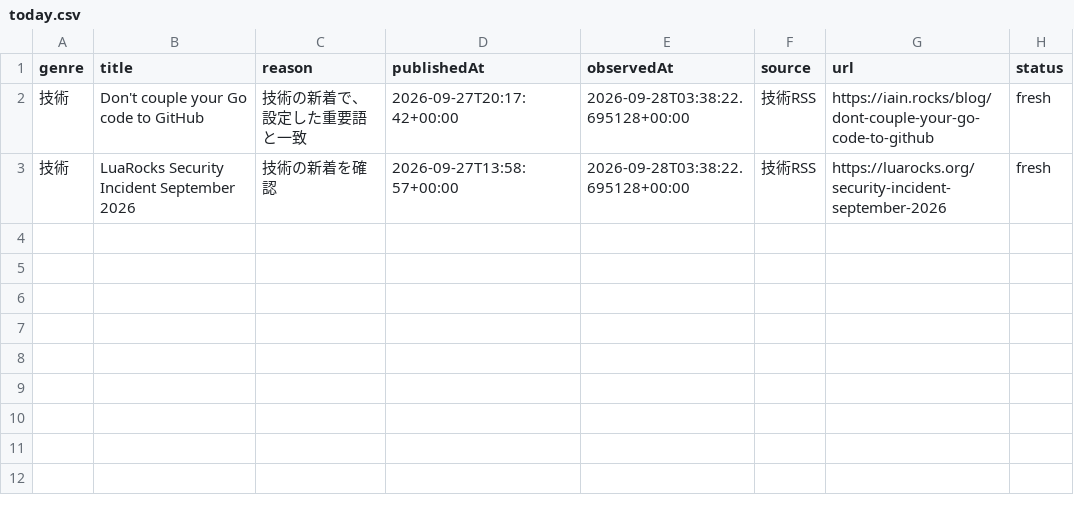
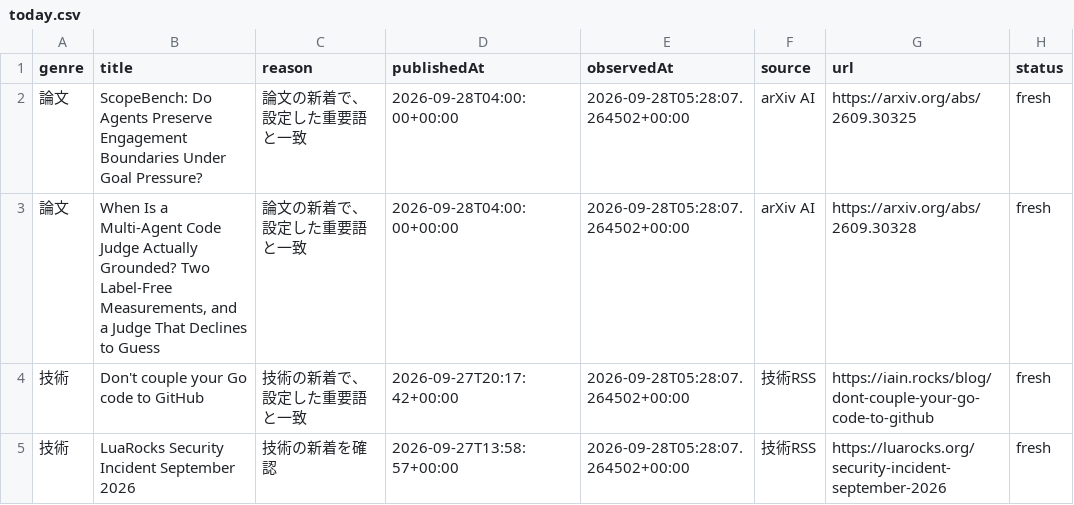
Before and after one commit to gouchin0326-source/codex-mobile-gate, a CSV file: latest/data/today.csv, drawn as a sheet.

Commit message:
local refresh free info

```diff
--- a/latest/data/today.csv
+++ b/latest/data/today.csv
@@ -1,3 +1,5 @@
 genre,title,reason,publishedAt,observedAt,source,url,status
-技術,Don't couple your Go code to GitHub,技術の新着で、設定した重要語と一致,2026-09-27T20:17:42+00:00,2026-09-28T03:38:22.695128+00:00,技術RSS,https://iain.rocks/blog/dont-couple-your-go-code-to-github,fresh
-技術,LuaRocks Security Incident September 2026,技術の新着を確認,2026-09-27T13:58:57+00:00,2026-09-28T03:38:22.695128+00:00,技術RSS,https://luarocks.org/security-incident-september-2026,fresh
+論文,ScopeBench: Do Agents Preserve Engagement Boundaries Under Goal Pressure?,論文の新着で、設定した重要語と一致,2026-09-28T04:00:00+00:00,2026-09-28T05:28:07.264502+00:00,arXiv AI,https://arxiv.org/abs/2609.30325,fresh
+論文,"When Is a Multi-Agent Code Judge Actually Grounded? Two Label-Free Measurements, and a Judge That Declines to Guess",論文の新着で、設定した重要語と一致,2026-09-28T04:00:00+00:00,2026-09-28T05:28:07.264502+00:00,arXiv AI,https://arxiv.org/abs/2609.30328,fresh
+技術,Don't couple your Go code to GitHub,技術の新着で、設定した重要語と一致,2026-09-27T20:17:42+00:00,2026-09-28T05:28:07.264502+00:00,技術RSS,https://iain.rocks/blog/dont-couple-your-go-code-to-github,fresh
+技術,LuaRocks Security Incident September 2026,技術の新着を確認,2026-09-27T13:58:57+00:00,2026-09-28T05:28:07.264502+00:00,技術RSS,https://luarocks.org/security-incident-september-2026,fresh
```
Also changed, not shown: 9 other files.
